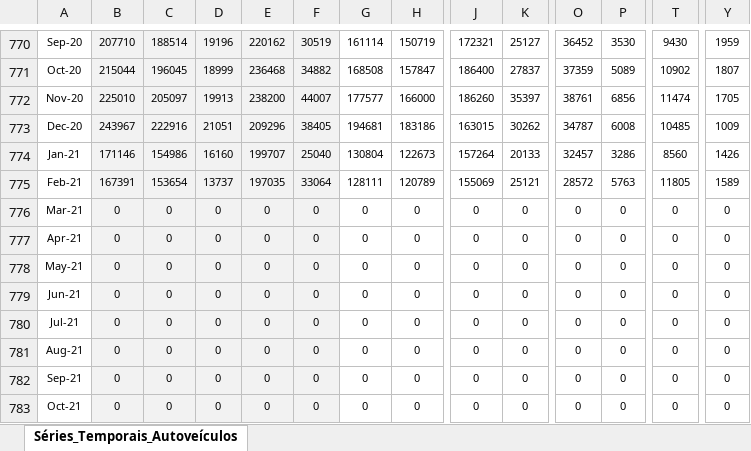
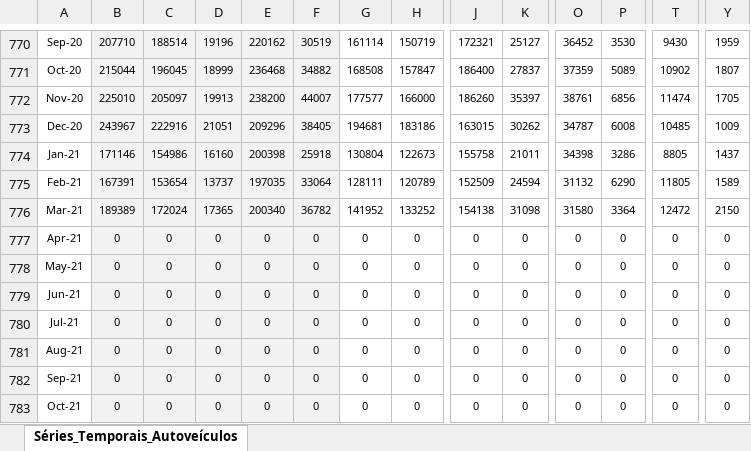
Before and after one commit to schoulten/macroview, an Excel workbook: inst/extdata/SeriesTemporais_Autoveiculos.xlsm, sheet Séries_Temporais_Autoveículos, drawn as a sheet; only a part is shown, gaps mark what is left out; values as stored, in another font and other column widths than the file's, no borders; the diff covers the shown part only; the diff names each change by its address in the sheet, - before the commit and + after, or states it on an @@ line.

```diff
--- a/inst/extdata/SeriesTemporais_Autoveiculos.xlsm (sheet Séries_Temporais_Autoveículos)
+++ b/inst/extdata/SeriesTemporais_Autoveiculos.xlsm (sheet Séries_Temporais_Autoveículos)
-E774: 199707
+E774: 200398
-F774: 25040
+F774: 25918
-J774: 157264
+J774: 155758
-K774: 20133
+K774: 21011
-O774: 32457
+O774: 34398
-T774: 8560
+T774: 8805
-Y774: 1426
+Y774: 1437
-J775: 155069
+J775: 152509
-K775: 25121
+K775: 24594
-O775: 28572
+O775: 31132
-P775: 5763
+P775: 6290
-B776: 0
+B776: 189389
-C776: 0
+C776: 172024
-D776: 0
+D776: 17365
-E776: 0
+E776: 200340
-F776: 0
+F776: 36782
-G776: 0
+G776: 141952
-H776: 0
+H776: 133252
-J776: 0
+J776: 154138
-K776: 0
+K776: 31098
-O776: 0
+O776: 31580
-P776: 0
+P776: 3364
-T776: 0
+T776: 12472
-Y776: 0
+Y776: 2150
```
Also changed, not shown: 11 edited cells elsewhere in this sheet, 4 other files.
